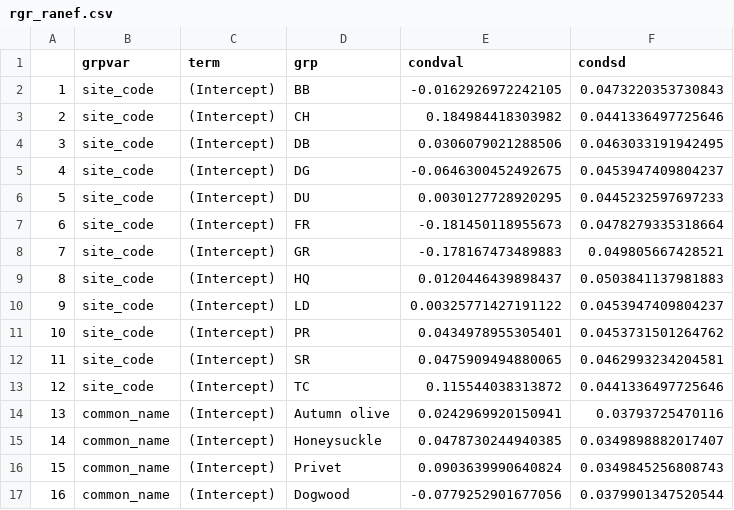
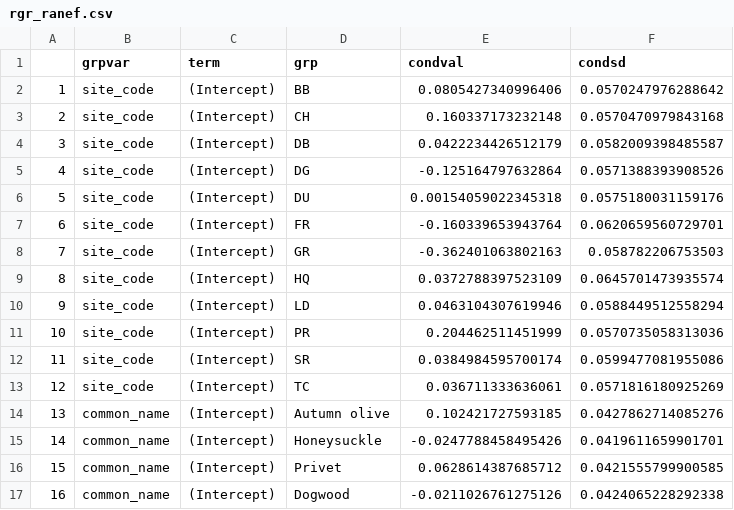
Before and after one commit to whalend/invasions_roads, a CSV file: model_output_data/rgr_ranef.csv, drawn as a sheet; only a part is shown; the diff covers the shown part only.

Commit message:
Update model output data.

```diff
--- a/model_output_data/rgr_ranef.csv
+++ b/model_output_data/rgr_ranef.csv
@@ -1,17 +1,17 @@
 "","grpvar","term","grp","condval","condsd"
-"1","site_code","(Intercept)","BB",-0.0162926972242105,0.0473220353730843
-"2","site_code","(Intercept)","CH",0.184984418303982,0.0441336497725646
-"3","site_code","(Intercept)","DB",0.0306079021288506,0.0463033191942495
-"4","site_code","(Intercept)","DG",-0.0646300452492675,0.0453947409804237
-"5","site_code","(Intercept)","DU",0.0030127728920295,0.0445232597697233
-"6","site_code","(Intercept)","FR",-0.181450118955673,0.0478279335318664
-"7","site_code","(Intercept)","GR",-0.178167473489883,0.049805667428521
-"8","site_code","(Intercept)","HQ",0.0120446439898437,0.0503841137981883
-"9","site_code","(Intercept)","LD",0.00325771427191122,0.0453947409804237
-"10","site_code","(Intercept)","PR",0.0434978955305401,0.0453731501264762
-"11","site_code","(Intercept)","SR",0.0475909494880065,0.0462993234204581
-"12","site_code","(Intercept)","TC",0.115544038313872,0.0441336497725646
-"13","common_name","(Intercept)","Autumn olive",0.0242969920150941,0.03793725470116
-"14","common_name","(Intercept)","Honeysuckle",0.0478730244940385,0.0349898882017407
-"15","common_name","(Intercept)","Privet",0.0903639990640824,0.0349845256808743
-"16","common_name","(Intercept)","Dogwood",-0.0779252901677056,0.0379901347520544
+"1","site_code","(Intercept)","BB",0.0805427340996406,0.0570247976288642
+"2","site_code","(Intercept)","CH",0.160337173232148,0.0570470979843168
+"3","site_code","(Intercept)","DB",0.0422234426512179,0.0582009398485587
+"4","site_code","(Intercept)","DG",-0.125164797632864,0.0571388393908526
+"5","site_code","(Intercept)","DU",0.00154059022345318,0.0575180031159176
+"6","site_code","(Intercept)","FR",-0.160339653943764,0.0620659560729701
+"7","site_code","(Intercept)","GR",-0.362401063802163,0.058782206753503
+"8","site_code","(Intercept)","HQ",0.0372788397523109,0.0645701473935574
+"9","site_code","(Intercept)","LD",0.0463104307619946,0.0588449512558294
+"10","site_code","(Intercept)","PR",0.204462511451999,0.0570735058313036
+"11","site_code","(Intercept)","SR",0.0384984595700174,0.0599477081955086
+"12","site_code","(Intercept)","TC",0.036711333636061,0.0571816180925269
+"13","common_name","(Intercept)","Autumn olive",0.102421727593185,0.0427862714085276
+"14","common_name","(Intercept)","Honeysuckle",-0.0247788458495426,0.0419611659901701
+"15","common_name","(Intercept)","Privet",0.0628614387685712,0.0421555799900585
+"16","common_name","(Intercept)","Dogwood",-0.0211026761275126,0.0424065228292338
```
Also changed, not shown: 6 added rows and 4 edited cells elsewhere in this file, model_output_data/biomass_fixed_coef.csv, model_output_data/biomass_ranef.csv, 3 other files.
